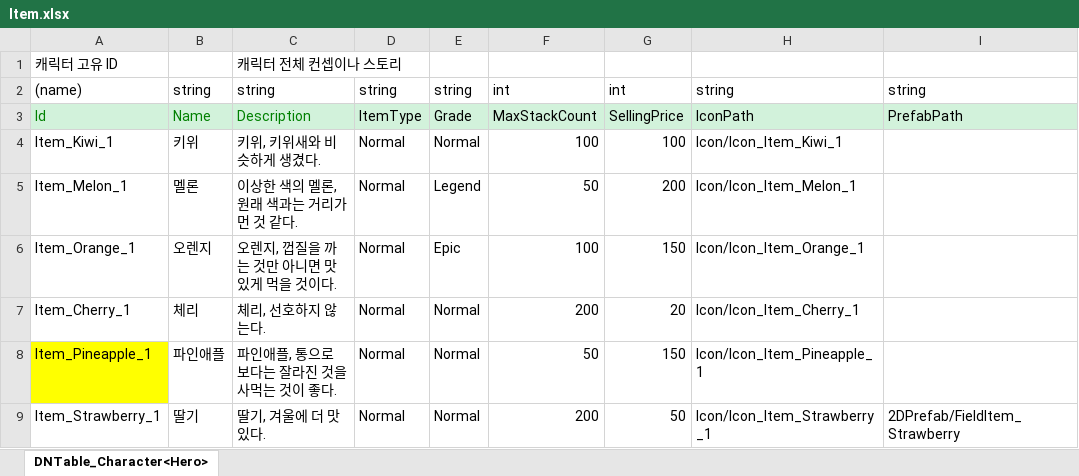
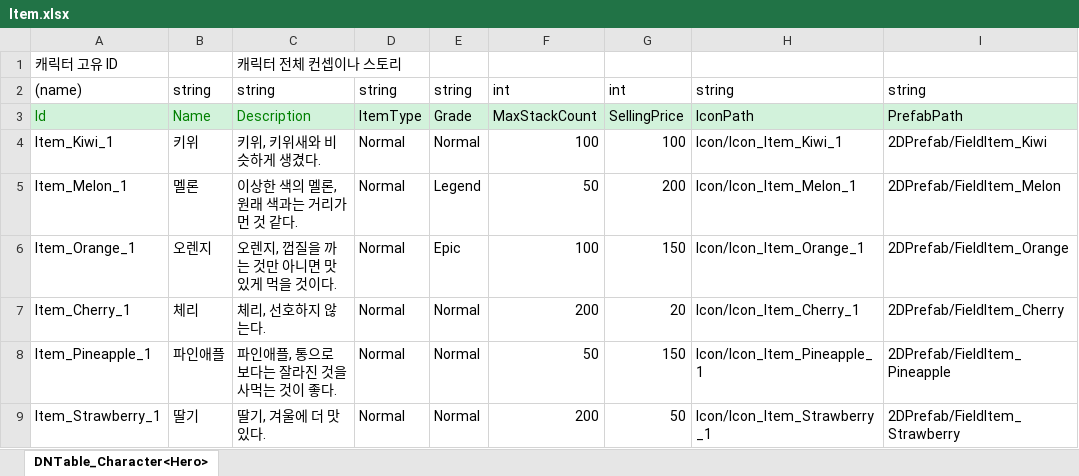
Before and after one commit to mumahub1219/2D_MainProject, an Excel workbook: JsonConverter/ExcelFiles/Item.xlsx, sheet DNTable_Character<Hero>, drawn as a sheet; values as stored, in another font and other column widths than the file's, no borders; the diff names each change by its address in the sheet, - before the commit and + after, or states it on an @@ line.

```diff
--- a/JsonConverter/ExcelFiles/Item.xlsx (sheet DNTable_Character<Hero>)
+++ b/JsonConverter/ExcelFiles/Item.xlsx (sheet DNTable_Character<Hero>)
-I4: (empty)
+I4: 2DPrefab/FieldItem_Kiwi
-I5: (empty)
+I5: 2DPrefab/FieldItem_Melon
-I6: (empty)
+I6: 2DPrefab/FieldItem_Orange
-I7: (empty)
+I7: 2DPrefab/FieldItem_Cherry
-A8 fill: #FFFF00
+A8 fill: none
-I8: (empty)
+I8: 2DPrefab/FieldItem_Pineapple
```
Also changed, not shown: 58 other files.
